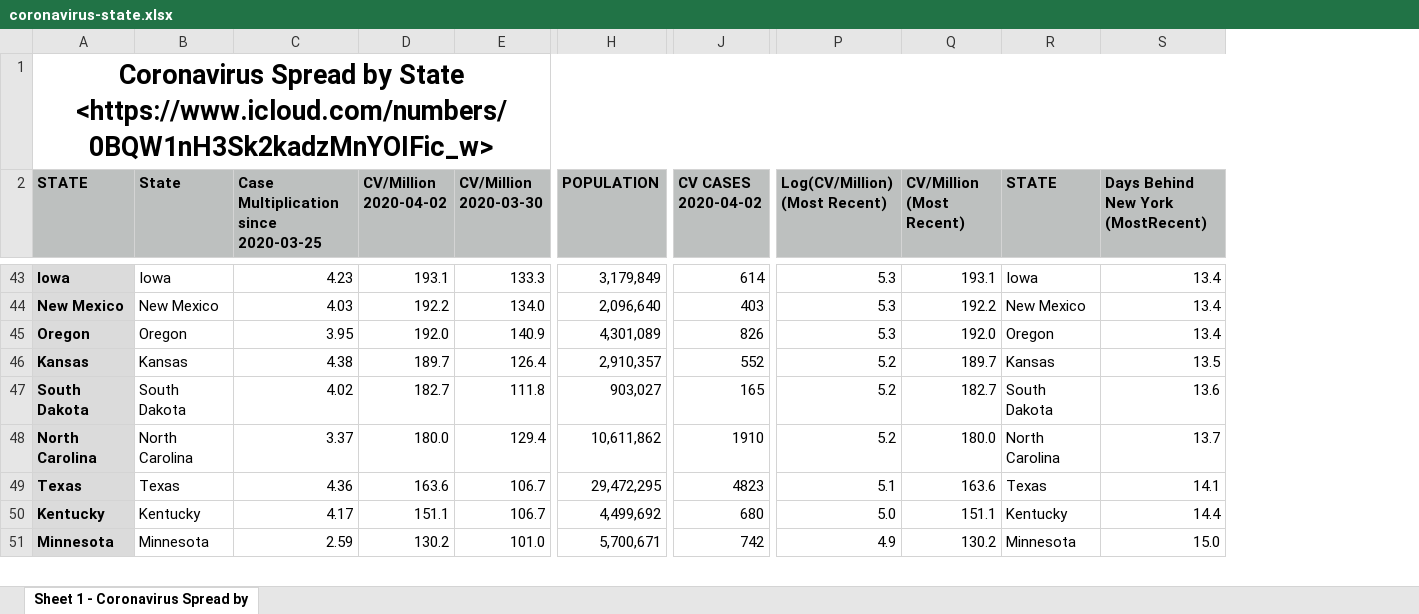
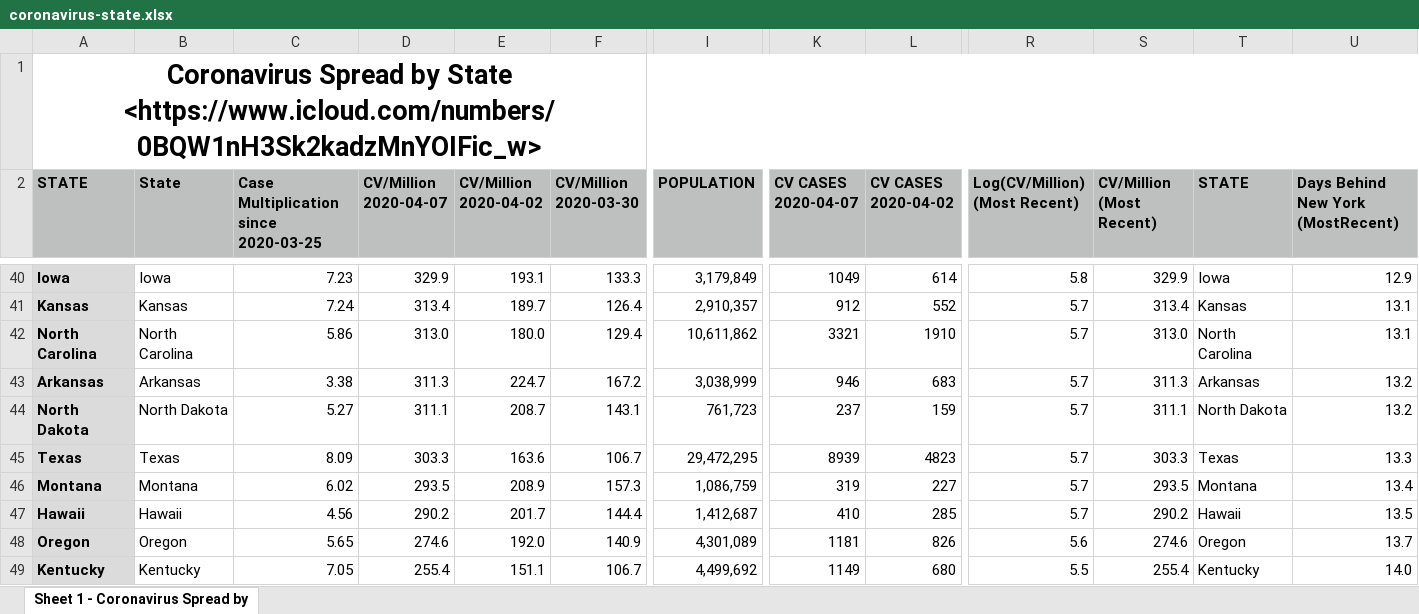
Before and after one commit to DavidLJ/public-files, an Excel workbook: coronavirus-state.xlsx, sheet Sheet 1 - Coronavirus Spread by, drawn as a sheet; only a part is shown, gaps mark what is left out; values as stored, in another font and other column widths than the file's, no borders; charts and pictures not drawn; removed rows and columns are numbered as before the commit, all else as after; rows hold the shown columns only; the diff covers the shown part only; the diff names each change by its address in the sheet, - before the commit and + after, or states it on an @@ line.

```diff
--- a/coronavirus-state.xlsx (sheet Sheet 1 - Coronavirus Spread by)
+++ b/coronavirus-state.xlsx (sheet Sheet 1 - Coronavirus Spread by)
+column D (CV/Million 2020-04-07), rows 40-42: 329.9 | 313.4 | 313.0; row 45: 303.3; row 49: 255.4
+column K (CV CASES 2020-04-07), rows 40-42: 1049 | 912 | 3321; row 45: 8939; row 49: 1149
-C40: 4.23
+C40: 7.23
-R40 (Log(CV/Million) (Most Recent)): 5.3
+R40 (Log(CV/Million) (Most Recent)): 5.8
-S40 (CV/Million (Most Recent)): 193.1
+S40 (CV/Million (Most Recent)): 329.9
-U40: 13.4
+U40: 12.9
-row 44: New Mexico | New Mexico | 4.03 | 192.2 | 134.0 | 2,096,640 | 403 | 5.3 | 192.2 | New Mexico | 13.4
-row 45: Oregon | Oregon | 3.95 | 192.0 | 140.9 | 4,301,089 | 826 | 5.3 | 192.0 | Oregon | 13.4
-C41: 4.38
+C41: 7.24
-R41 (Log(CV/Million) (Most Recent)): 5.2
+R41 (Log(CV/Million) (Most Recent)): 5.7
-S41 (CV/Million (Most Recent)): 189.7
+S41 (CV/Million (Most Recent)): 313.4
-U41: 13.5
+U41: 13.1
-row 47: South Dakota | South Dakota | 4.02 | 182.7 | 111.8 | 903,027 | 165 | 5.2 | 182.7 | South Dakota | 13.6
-C42: 3.37
+C42: 5.86
-R42 (Log(CV/Million) (Most Recent)): 5.2
+R42 (Log(CV/Million) (Most Recent)): 5.7
-S42 (CV/Million (Most Recent)): 180.0
+S42 (CV/Million (Most Recent)): 313.0
-U42: 13.7
+U42: 13.1
+row 43: Arkansas | Arkansas | 3.38 | 311.3 | 224.7 | 167.2 | 3,038,999 | 946 | 683 | 5.7 | 311.3 | Arkansas | 13.2
+row 44: North Dakota | North Dakota | 5.27 | 311.1 | 208.7 | 143.1 | 761,723 | 237 | 159 | 5.7 | 311.1 | North Dakota | 13.2
-C45: 4.36
+C45: 8.09
-R45 (Log(CV/Million) (Most Recent)): 5.1
+R45 (Log(CV/Million) (Most Recent)): 5.7
-S45 (CV/Million (Most Recent)): 163.6
+S45 (CV/Million (Most Recent)): 303.3
-U45: 14.1
+U45: 13.3
+row 46: Montana | Montana | 6.02 | 293.5 | 208.9 | 157.3 | 1,086,759 | 319 | 227 | 5.7 | 293.5 | Montana | 13.4
+row 47: Hawaii | Hawaii | 4.56 | 290.2 | 201.7 | 144.4 | 1,412,687 | 410 | 285 | 5.7 | 290.2 | Hawaii | 13.5
+row 48: Oregon | Oregon | 5.65 | 274.6 | 192.0 | 140.9 | 4,301,089 | 1181 | 826 | 5.6 | 274.6 | Oregon | 13.7
-C49: 4.17
+C49: 7.05
-R49 (Log(CV/Million) (Most Recent)): 5.0
+R49 (Log(CV/Million) (Most Recent)): 5.5
-S49 (CV/Million (Most Recent)): 151.1
+S49 (CV/Million (Most Recent)): 255.4
-U49: 14.4
+U49: 14.0
-row 51: Minnesota | Minnesota | 2.59 | 130.2 | 101.0 | 5,700,671 | 742 | 4.9 | 130.2 | Minnesota | 15.0
```
Also changed, not shown: 19 added rows, 20 removed rows and 91 edited cells elsewhere in this sheet, formulas that keep their value, charts or pictures, coronavirus-us-deaths.xlsx, delong-github-public-files-database.xlsx, 7 other files.
